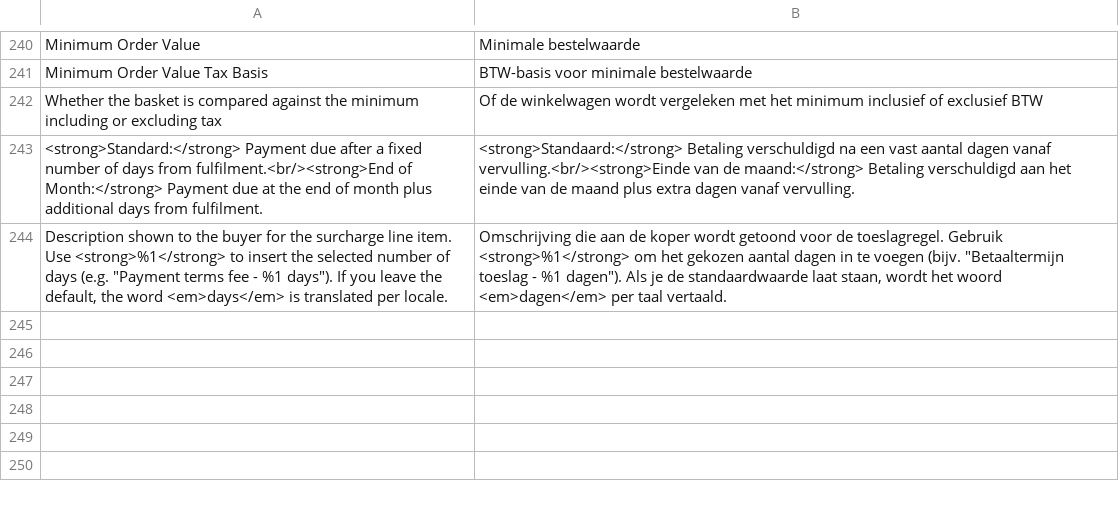
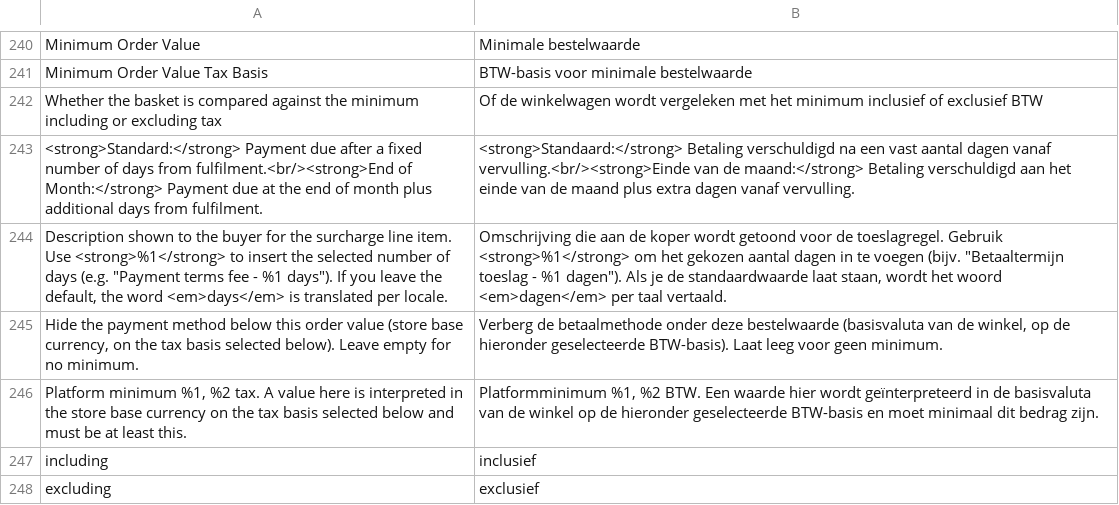
Before and after one commit to two-inc/magento-plugin, a CSV file: i18n/nl_NL.csv, drawn as a sheet; only a part is shown, gaps mark what is left out.

```diff
--- a/i18n/nl_NL.csv
+++ b/i18n/nl_NL.csv
@@ -244 +244,5 @@
 "Description shown to the buyer for the surcharge line item. Use <strong>%1</strong> to insert the selected number of days (e.g. ""Payment terms fee - %1 days""). If you leave the default, the word <em>days</em> is translated per locale.","Omschrijving die aan de koper wordt getoond voor de toeslagregel. Gebruik <strong>%1</strong> om het gekozen aantal dagen in te voegen (bijv. ""Betaaltermijn toeslag - %1 dagen""). Als je de standaardwaarde laat staan, wordt het woord <em>dagen</em> per taal vertaald."
+"Hide the payment method below this order value (store base currency, on the tax basis selected below). Leave empty for no minimum.","Verberg de betaalmethode onder deze bestelwaarde (basisvaluta van de winkel, op de hieronder geselecteerde BTW-basis). Laat leeg voor geen minimum."
+"Platform minimum %1, %2 tax. A value here is interpreted in the store base currency on the tax basis selected below and must be at least this.","Platformminimum %1, %2 BTW. Een waarde hier wordt geïnterpreteerd in de basisvaluta van de winkel op de hieronder geselecteerde BTW-basis en moet minimaal dit bedrag zijn."
+"including","inclusief"
+"excluding","exclusief"
```
Also changed, not shown: i18n/nb_NO.csv, i18n/sv_SE.csv.
